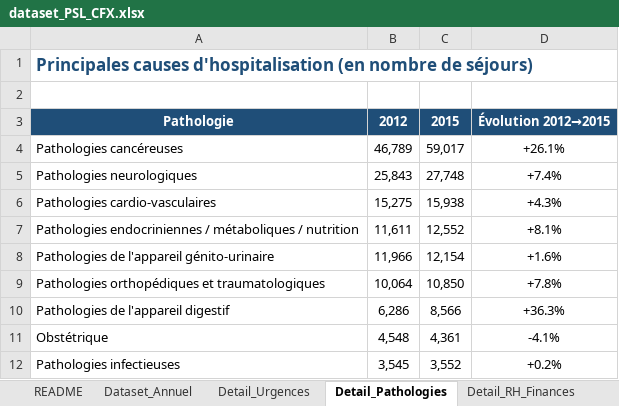
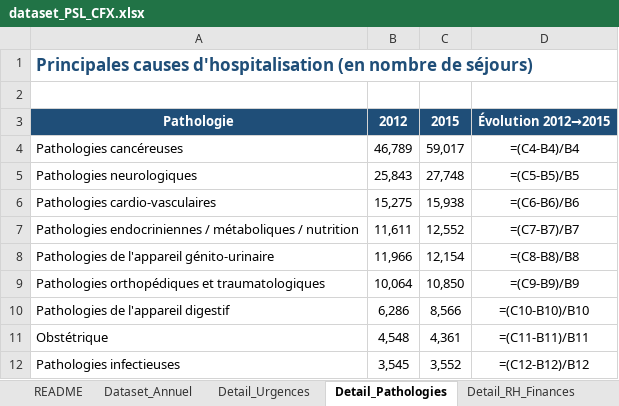
Before and after one commit to Fatoumata-Bah/projet-dataSmartCare-Analytics, an Excel workbook: exports/dataset_PSL_CFX.xlsx, sheet Detail_Pathologies, drawn as a sheet; values as stored, in another font and other column widths than the file's, no borders; formulas without a stored value are shown as written; the diff names each change by its address in the sheet, - before the commit and + after, or states it on an @@ line.

```diff
--- a/exports/dataset_PSL_CFX.xlsx (sheet Detail_Pathologies)
+++ b/exports/dataset_PSL_CFX.xlsx (sheet Detail_Pathologies)
-D4: +26.1%
+D4: =(C4-B4)/B4
-D5: +7.4%
+D5: =(C5-B5)/B5
-D6: +4.3%
+D6: =(C6-B6)/B6
-D7: +8.1%
+D7: =(C7-B7)/B7
-D8: +1.6%
+D8: =(C8-B8)/B8
-D9: +7.8%
+D9: =(C9-B9)/B9
-D10: +36.3%
+D10: =(C10-B10)/B10
-D11: -4.1%
+D11: =(C11-B11)/B11
-D12: +0.2%
+D12: =(C12-B12)/B12
```
Also changed, not shown: sheet Detail_RH_Finances, sheet Dataset_Annuel.
